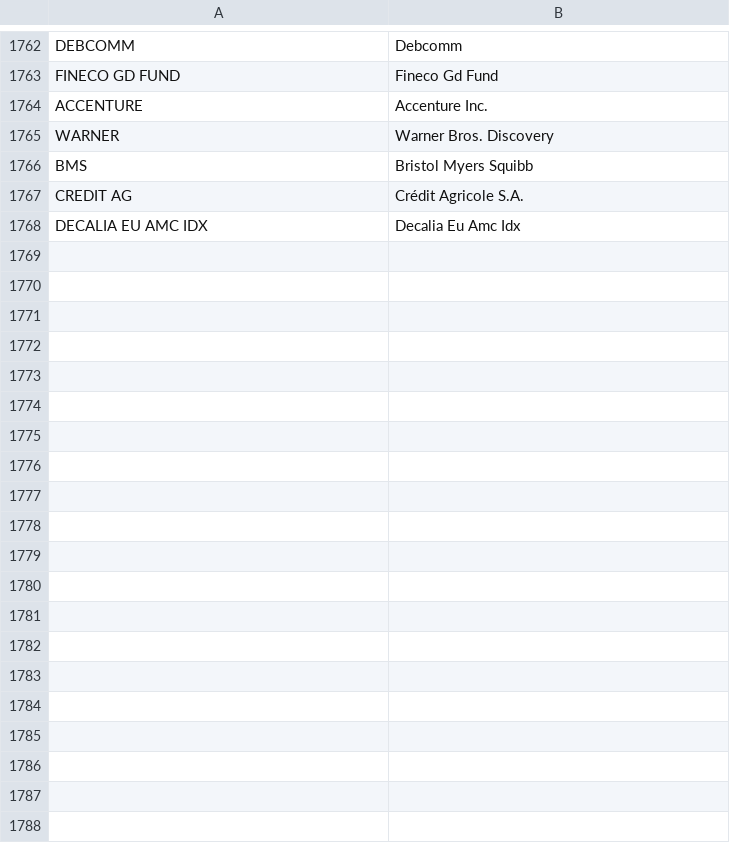
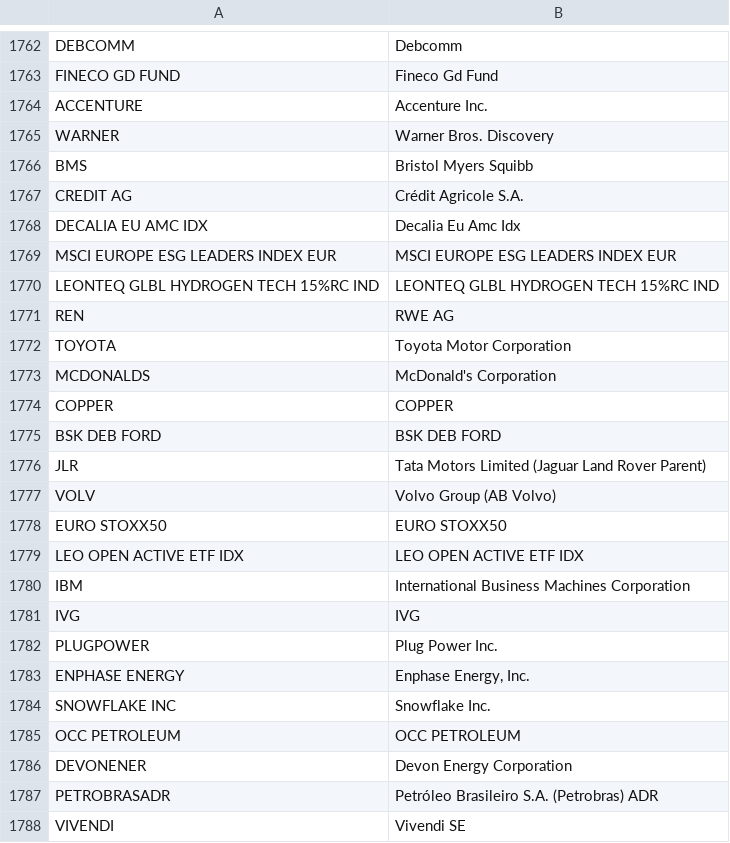
Before and after one commit to snqyz/extract-issuer-from-borsa, a CSV file: und_mapping.csv, drawn as a sheet; only a part is shown, gaps mark what is left out; the diff covers the shown part only.

```diff
--- a/und_mapping.csv
+++ b/und_mapping.csv
@@ -1768 +1768,21 @@ CREDIT AG,Crédit Agricole S.A.
 DECALIA EU AMC IDX,Decalia Eu Amc Idx
+MSCI EUROPE ESG LEADERS INDEX EUR,MSCI EUROPE ESG LEADERS INDEX EUR
+LEONTEQ GLBL HYDROGEN TECH 15%RC IND,LEONTEQ GLBL HYDROGEN TECH 15%RC IND
+REN,RWE AG
+TOYOTA,Toyota Motor Corporation
+MCDONALDS,McDonald's Corporation
+COPPER,COPPER
+BSK DEB FORD,BSK DEB FORD
+JLR,Tata Motors Limited (Jaguar Land Rover Parent)
+VOLV,Volvo Group (AB Volvo)
+EURO STOXX50,EURO STOXX50
+LEO OPEN ACTIVE ETF IDX,LEO OPEN ACTIVE ETF IDX
+IBM,International Business Machines Corporation
+IVG,IVG
+PLUGPOWER,Plug Power Inc.
+ENPHASE ENERGY,"Enphase Energy, Inc."
+SNOWFLAKE INC,Snowflake Inc.
+OCC PETROLEUM,OCC PETROLEUM
+DEVONENER,Devon Energy Corporation
+PETROBRASADR,Petróleo Brasileiro S.A. (Petrobras) ADR
+VIVENDI,Vivendi SE
```
Also changed, not shown: 60 added rows elsewhere in this file, issuers.csv, type_and_subtype.csv, 2 other files.
